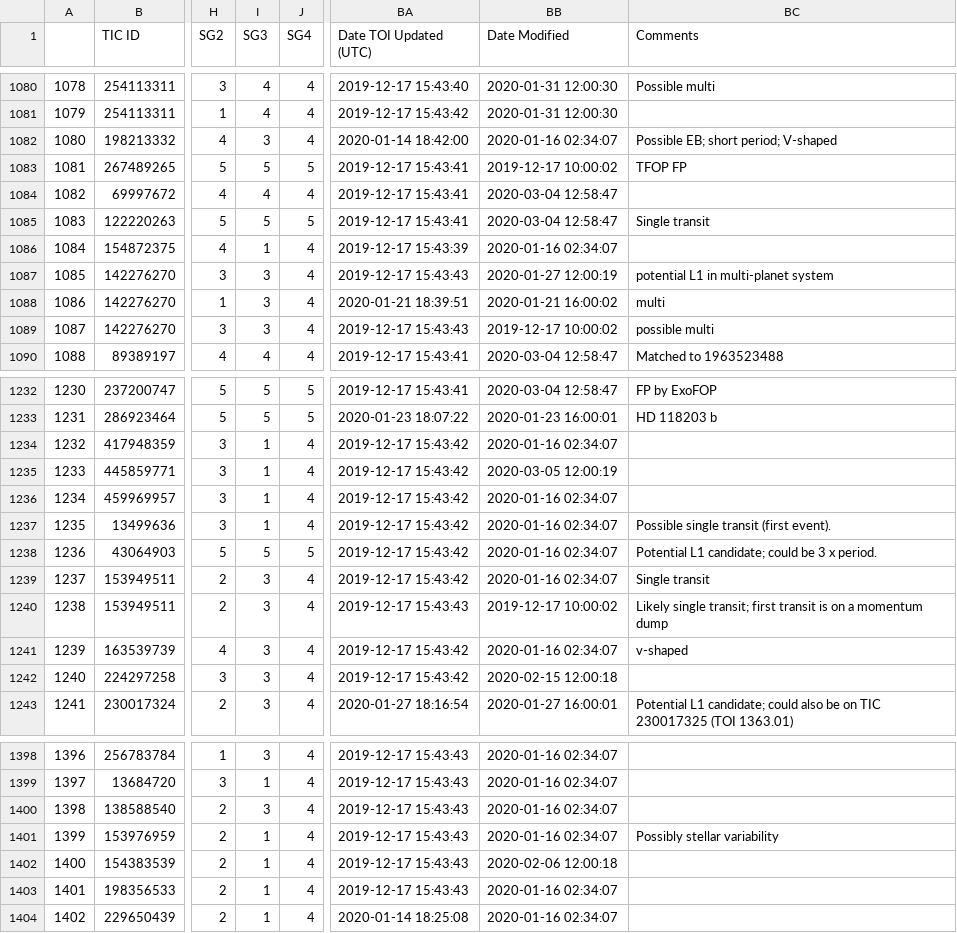
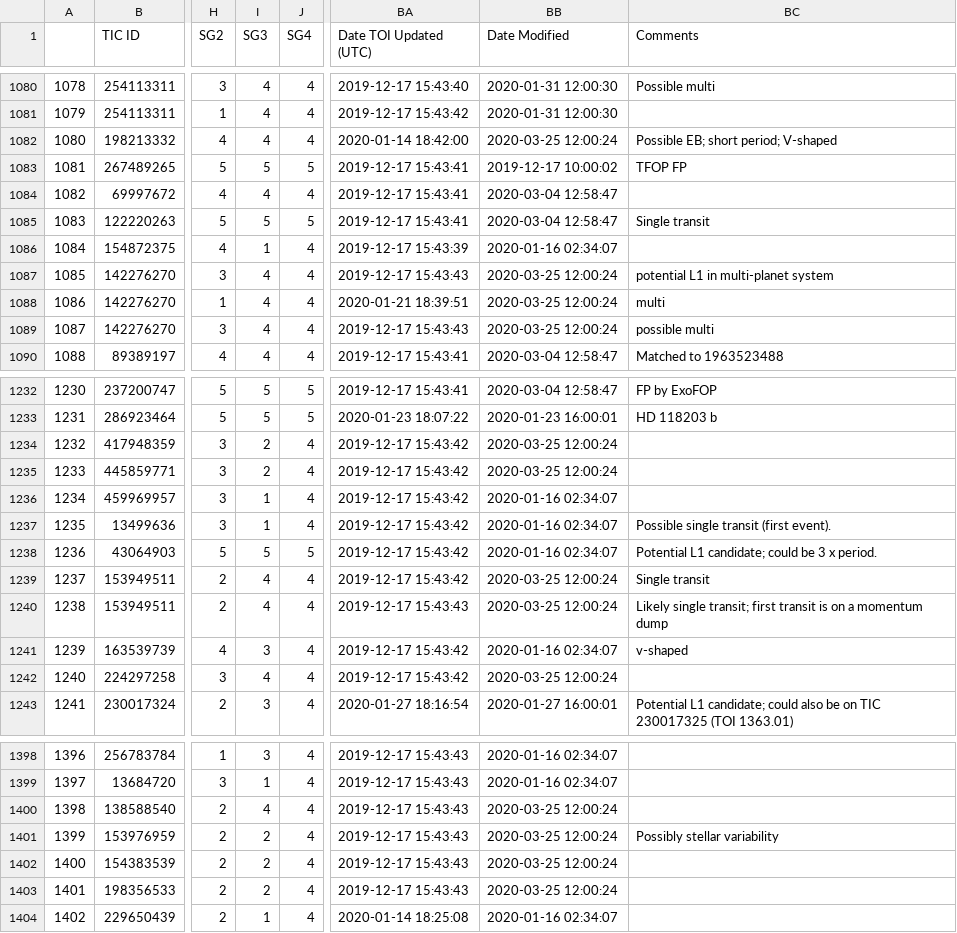
Before and after one commit to elisaquintana/exoplots, a CSV file: data/tess-candidates.csv, drawn as a sheet; only a part is shown, gaps mark what is left out; the diff covers the shown part only; the diff names each change by its address in the sheet, - before the commit and + after, or states it on an @@ line.

```diff
--- a/data/tess-candidates.csv
+++ b/data/tess-candidates.csv
-I1082 (SG3): 3
+I1082 (SG3): 4
-BB1082 (Date Modified): 2020-01-16 02:34:07
+BB1082 (Date Modified): 2020-03-25 12:00:24
-I1087:I1089 (SG3): 3
+I1087:I1089 (SG3): 4
-BB1087 (Date Modified): 2020-01-27 12:00:19
+BB1087 (Date Modified): 2020-03-25 12:00:24
-BB1088 (Date Modified): 2020-01-21 16:00:02
+BB1088 (Date Modified): 2020-03-25 12:00:24
-BB1089 (Date Modified): 2019-12-17 10:00:02
+BB1089 (Date Modified): 2020-03-25 12:00:24
-I1234:I1235 (SG3): 1
+I1234:I1235 (SG3): 2
-BB1234 (Date Modified): 2020-01-16 02:34:07
+BB1234 (Date Modified): 2020-03-25 12:00:24
-BB1235 (Date Modified): 2020-03-05 12:00:19
+BB1235 (Date Modified): 2020-03-25 12:00:24
-I1239:I1240 (SG3): 3
+I1239:I1240 (SG3): 4
-BB1239 (Date Modified): 2020-01-16 02:34:07
+BB1239 (Date Modified): 2020-03-25 12:00:24
-BB1240 (Date Modified): 2019-12-17 10:00:02
+BB1240 (Date Modified): 2020-03-25 12:00:24
-I1242 (SG3): 3
+I1242 (SG3): 4
-BB1242 (Date Modified): 2020-02-15 12:00:18
+BB1242 (Date Modified): 2020-03-25 12:00:24
-I1400 (SG3): 3
+I1400 (SG3): 4
-BB1400:BB1401 (Date Modified): 2020-01-16 02:34:07
+BB1400:BB1401 (Date Modified): 2020-03-25 12:00:24
-I1401:I1403 (SG3): 1
+I1401:I1403 (SG3): 2
-BB1402 (Date Modified): 2020-02-06 12:00:18
+BB1402 (Date Modified): 2020-03-25 12:00:24
-BB1403 (Date Modified): 2020-01-16 02:34:07
+BB1403 (Date Modified): 2020-03-25 12:00:24
```
Also changed, not shown: 94 edited cells elsewhere in this file, 7 other files.
